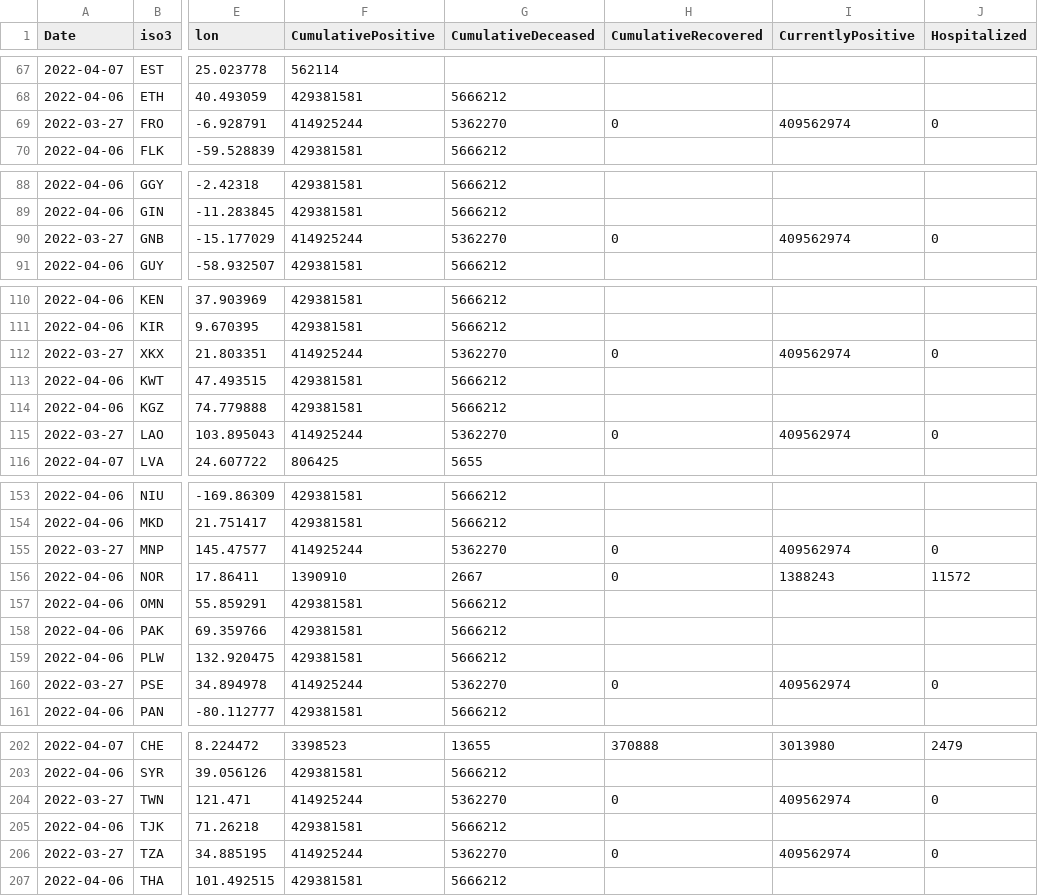
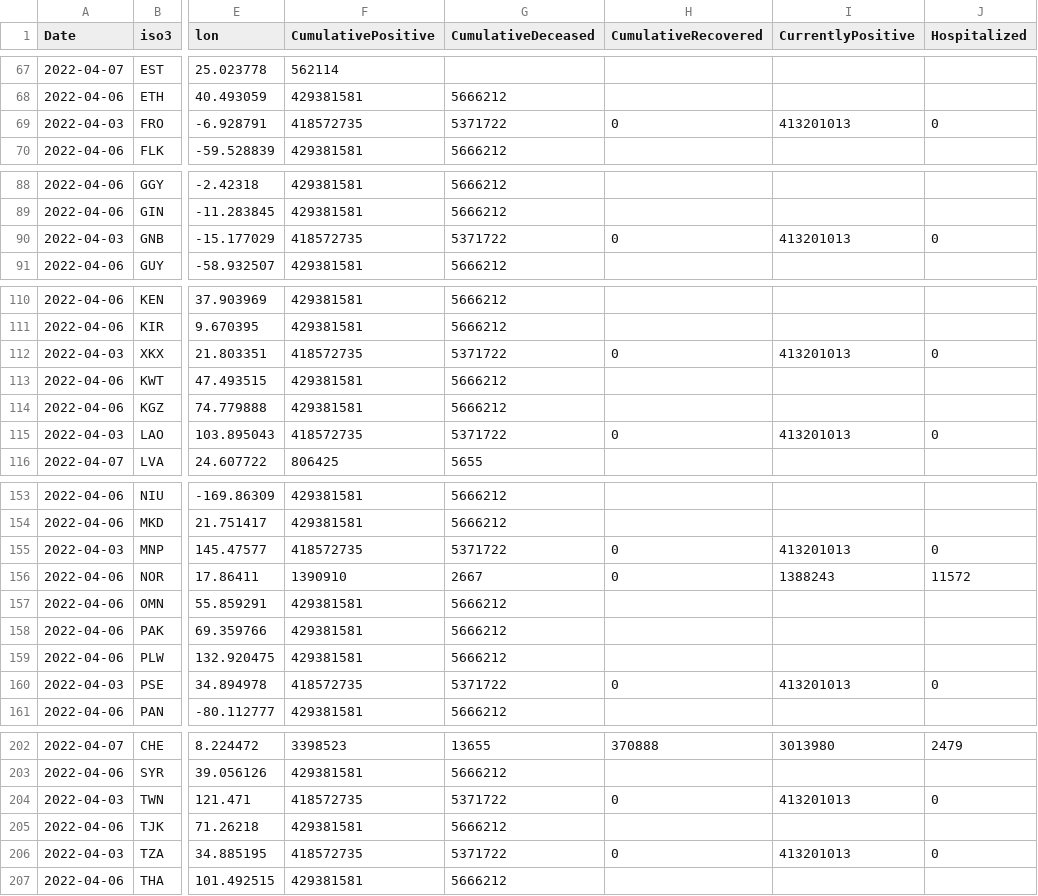
Before and after one commit to epistemological/world_covid_eu, a CSV file: data-by-country/jrc-covid-19-countries-20220407.csv, drawn as a sheet; only a part is shown, gaps mark what is left out; the diff covers the shown part only; the diff names each change by its address in the sheet, - before the commit and + after, or states it on an @@ line.

```diff
--- a/data-by-country/jrc-covid-19-countries-20220407.csv
+++ b/data-by-country/jrc-covid-19-countries-20220407.csv
-A69 (Date): 2022-03-27
+A69 (Date): 2022-04-03
-F69 (CumulativePositive): 414925244
+F69 (CumulativePositive): 418572735
-G69 (CumulativeDeceased): 5362270
+G69 (CumulativeDeceased): 5371722
-I69 (CurrentlyPositive): 409562974
+I69 (CurrentlyPositive): 413201013
-A90 (Date): 2022-03-27
+A90 (Date): 2022-04-03
-F90 (CumulativePositive): 414925244
+F90 (CumulativePositive): 418572735
-G90 (CumulativeDeceased): 5362270
+G90 (CumulativeDeceased): 5371722
-I90 (CurrentlyPositive): 409562974
+I90 (CurrentlyPositive): 413201013
-A112 (Date): 2022-03-27
+A112 (Date): 2022-04-03
-F112 (CumulativePositive): 414925244
+F112 (CumulativePositive): 418572735
-G112 (CumulativeDeceased): 5362270
+G112 (CumulativeDeceased): 5371722
-I112 (CurrentlyPositive): 409562974
+I112 (CurrentlyPositive): 413201013
-A115 (Date): 2022-03-27
+A115 (Date): 2022-04-03
-F115 (CumulativePositive): 414925244
+F115 (CumulativePositive): 418572735
-G115 (CumulativeDeceased): 5362270
+G115 (CumulativeDeceased): 5371722
-I115 (CurrentlyPositive): 409562974
+I115 (CurrentlyPositive): 413201013
-A155 (Date): 2022-03-27
+A155 (Date): 2022-04-03
-F155 (CumulativePositive): 414925244
+F155 (CumulativePositive): 418572735
-G155 (CumulativeDeceased): 5362270
+G155 (CumulativeDeceased): 5371722
-I155 (CurrentlyPositive): 409562974
+I155 (CurrentlyPositive): 413201013
-A160 (Date): 2022-03-27
+A160 (Date): 2022-04-03
-F160 (CumulativePositive): 414925244
+F160 (CumulativePositive): 418572735
-G160 (CumulativeDeceased): 5362270
+G160 (CumulativeDeceased): 5371722
-I160 (CurrentlyPositive): 409562974
+I160 (CurrentlyPositive): 413201013
-A204 (Date): 2022-03-27
+A204 (Date): 2022-04-03
-F204 (CumulativePositive): 414925244
+F204 (CumulativePositive): 418572735
-G204 (CumulativeDeceased): 5362270
+G204 (CumulativeDeceased): 5371722
-I204 (CurrentlyPositive): 409562974
+I204 (CurrentlyPositive): 413201013
-A206 (Date): 2022-03-27
+A206 (Date): 2022-04-03
-F206 (CumulativePositive): 414925244
+F206 (CumulativePositive): 418572735
-G206 (CumulativeDeceased): 5362270
+G206 (CumulativeDeceased): 5371722
-I206 (CurrentlyPositive): 409562974
+I206 (CurrentlyPositive): 413201013
```
Also changed, not shown: 64 edited cells elsewhere in this file, data-by-country/jrc-covid-19-countries-latest.csv, data-of-world/jrc-covid-19-world-latest.csv, 3 other files.
